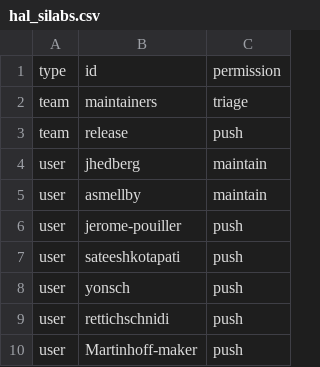
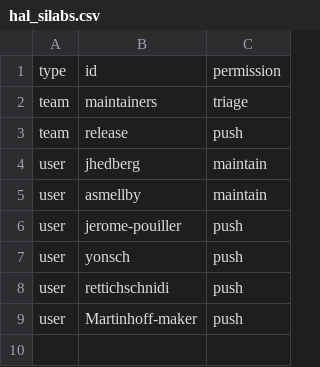
Before and after one commit to zephyrproject-rtos/infrastructure, a CSV file: terraform/github-zephyrproject-rtos/repository/repository-members/hal_silabs.csv, drawn as a sheet.

```diff
--- a/terraform/github-zephyrproject-rtos/repository/repository-members/hal_silabs.csv
+++ b/terraform/github-zephyrproject-rtos/repository/repository-members/hal_silabs.csv
@@ -6,3 +6,2 @@ user,asmellby,maintain
 user,jerome-pouiller,push
-user,sateeshkotapati,push
 user,yonsch,push
```
Also changed, not shown: terraform/github-zephyrproject-rtos/repository/repository-members/hal_nxp.csv, terraform/github-zephyrproject-rtos/team/team-members/collaborators.csv, 9 other files.
